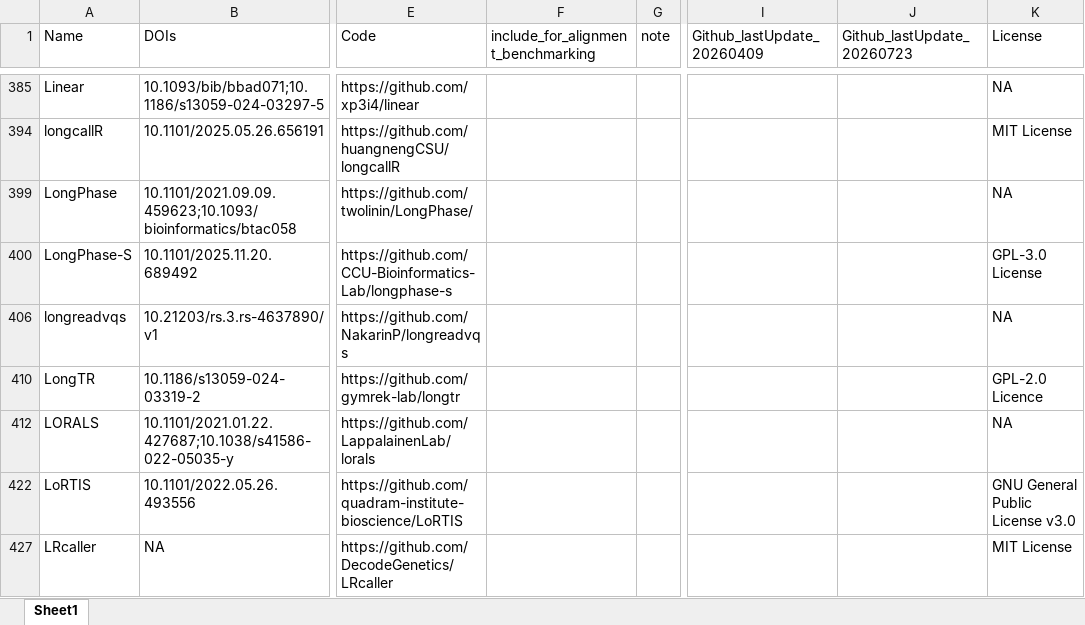
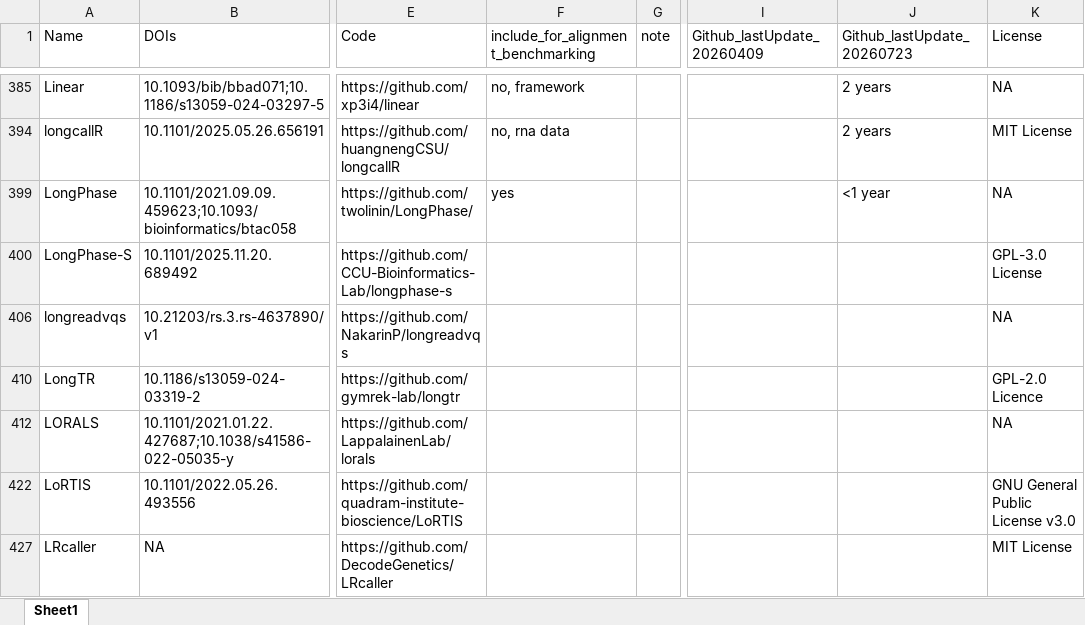
Before and after one commit to UKWgenommedizin/lrs_benchmarking, an Excel workbook: lrs_benchmarking_tools_selection.xlsx, sheet Sheet1, drawn as a sheet; only a part is shown, gaps mark what is left out; values as stored, in another font and other column widths than the file's, no borders; the diff covers the shown part only; the diff names each change by its address in the sheet, - before the commit and + after, or states it on an @@ line.

```diff
--- a/lrs_benchmarking_tools_selection.xlsx (sheet Sheet1)
+++ b/lrs_benchmarking_tools_selection.xlsx (sheet Sheet1)
-F385: (empty)
+F385: no, framework
-J385 (Github_lastUpdate_20260723): (empty)
+J385 (Github_lastUpdate_20260723): 2 years
-F394: (empty)
+F394: no, rna data
-J394 (Github_lastUpdate_20260723): (empty)
+J394 (Github_lastUpdate_20260723): 2 years
-F399: (empty)
+F399: yes
-J399 (Github_lastUpdate_20260723): (empty)
+J399 (Github_lastUpdate_20260723): <1 year
```
Also changed, not shown: 34 edited cells elsewhere in this sheet.
